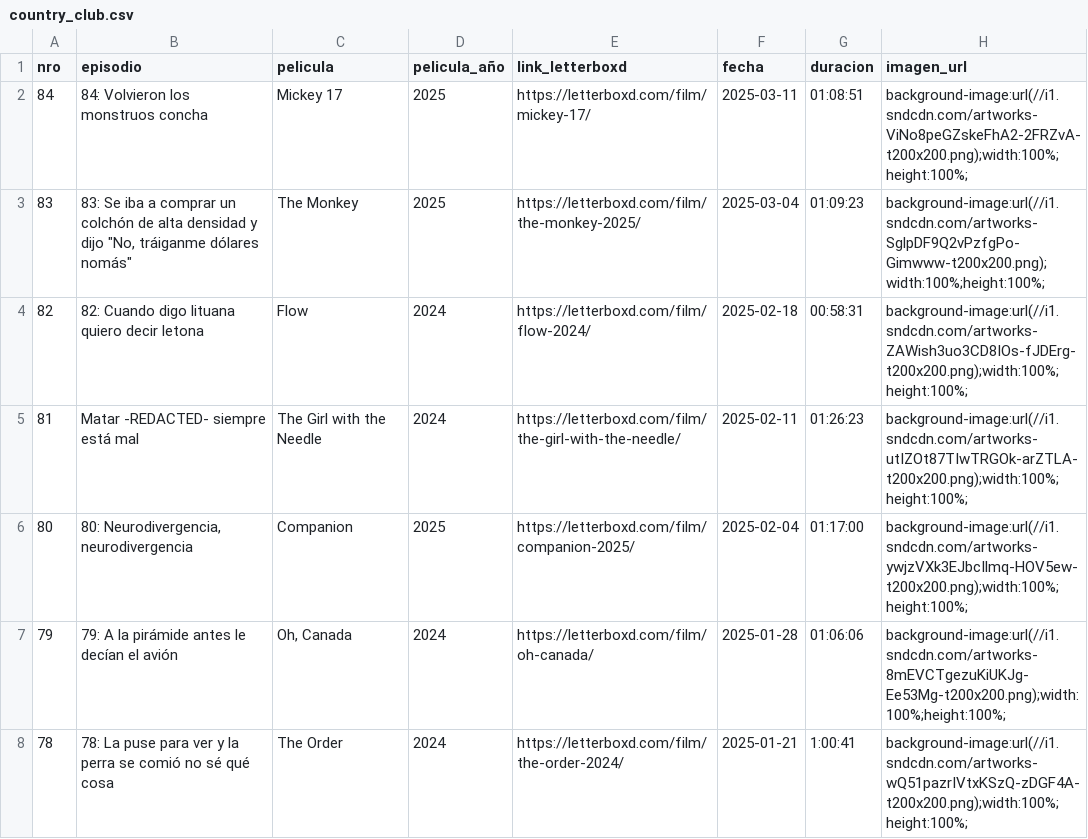
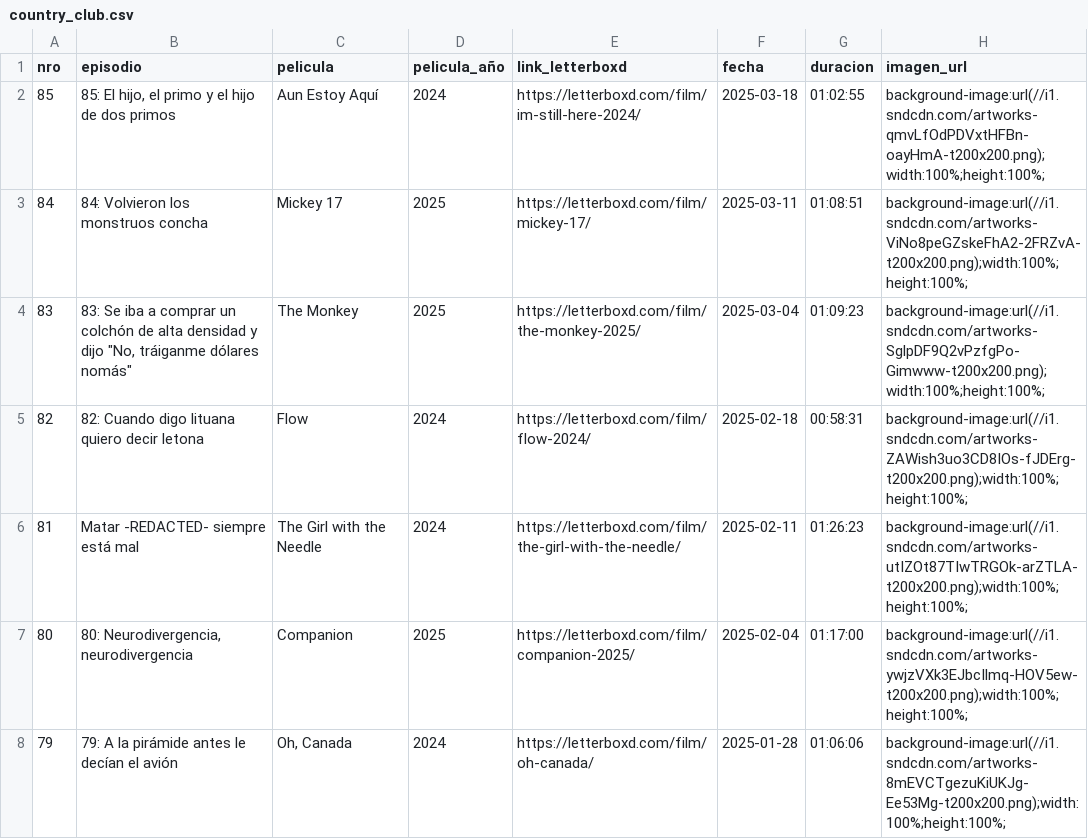
Before and after one commit to vhgauto/ht.buscador, a CSV file: datos/country_club.csv, drawn as a sheet; only a part is shown; the shorter side is filled out with more unchanged rows; the diff names each change by its address in the sheet, - before the commit and + after, or states it on an @@ line.

Commit message:
Update country_club.csv

```diff
--- a/datos/country_club.csv
+++ b/datos/country_club.csv
+row 2: 85 | 85: El hijo, el primo y el hijo de dos primos | Aun Estoy Aquí | 2024 | https://letterboxd.com/film/im-still-here-2024/ | 2025-03-18 | 01:02:55 | background-image:url(//i1.sndcdn.com/artworks-qmvLfOdPDVxtHFBn-oayHmA-t200x200.png);width:100%;height:100%;
```
